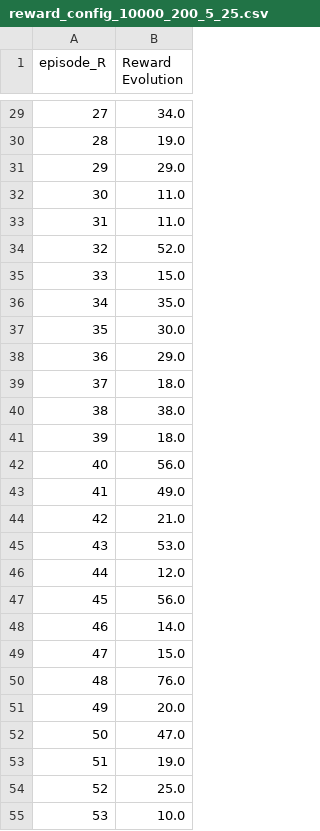
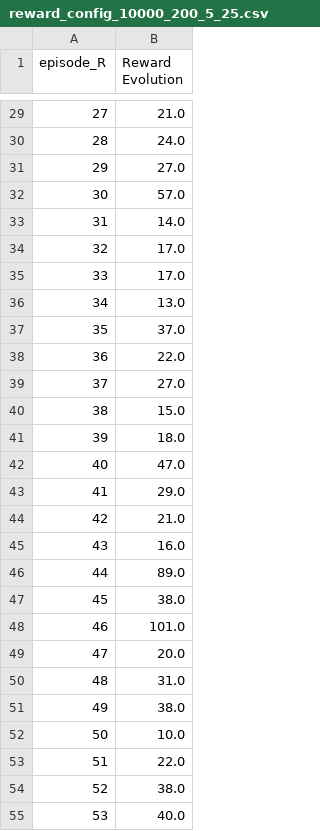
Before and after one commit to RobinJunod/FF_DRL, a CSV file: results/reward_config_10000_200_5_25.csv, drawn as a sheet; only a part is shown, gaps mark what is left out; the diff covers the shown part only.

```diff
--- a/results/reward_config_10000_200_5_25.csv
+++ b/results/reward_config_10000_200_5_25.csv
@@ -29,27 +29,27 @@ episode_R,Reward Evolution
-27,34.0
-28,19.0
-29,29.0
-30,11.0
-31,11.0
-32,52.0
-33,15.0
-34,35.0
-35,30.0
-36,29.0
-37,18.0
-38,38.0
+27,21.0
+28,24.0
+29,27.0
+30,57.0
+31,14.0
+32,17.0
+33,17.0
+34,13.0
+35,37.0
+36,22.0
+37,27.0
+38,15.0
 39,18.0
-40,56.0
-41,49.0
+40,47.0
+41,29.0
 42,21.0
-43,53.0
-44,12.0
-45,56.0
-46,14.0
-47,15.0
-48,76.0
-49,20.0
-50,47.0
-51,19.0
-52,25.0
-53,10.0
+43,16.0
+44,89.0
+45,38.0
+46,101.0
+47,20.0
+48,31.0
+49,38.0
+50,10.0
+51,22.0
+52,38.0
+53,40.0
```
Also changed, not shown: 171 edited cells elsewhere in this file, results/explo_config_10000_200_5_25.csv, 3 other files.
